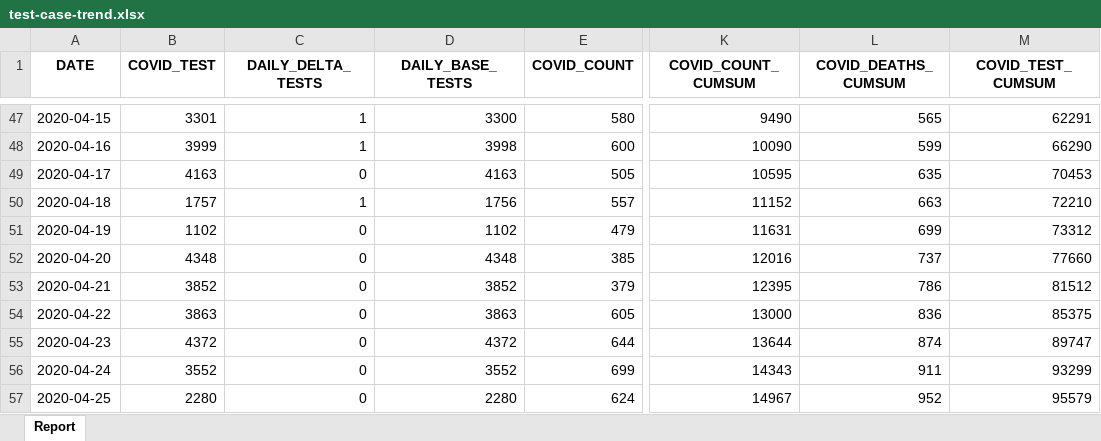
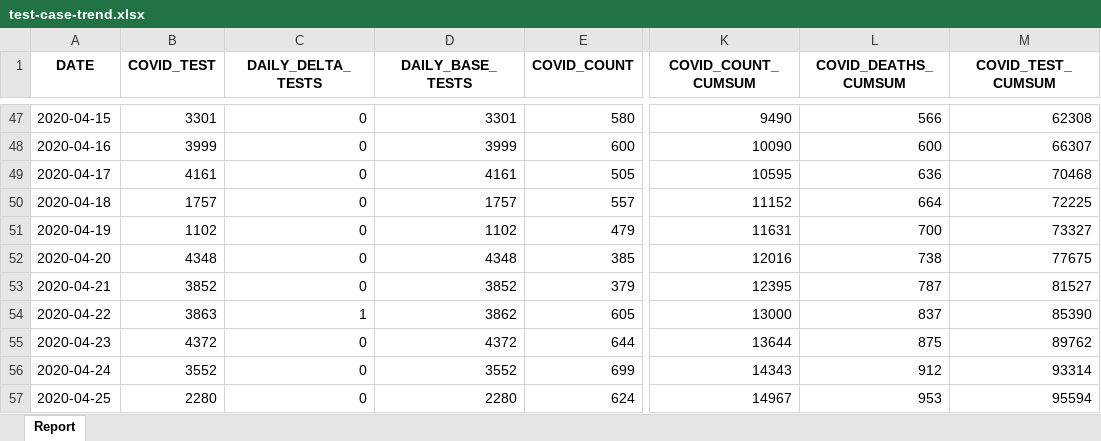
Before and after one commit to ercbk/Indiana-COVID-19-Tracker, an Excel workbook: data/test-case-trend.xlsx, sheet Report, drawn as a sheet; only a part is shown, gaps mark what is left out; values as stored, in another font and other column widths than the file's, no borders; the diff covers the shown part only; the diff names each change by its address in the sheet, - before the commit and + after, or states it on an @@ line.

```diff
--- a/data/test-case-trend.xlsx (sheet Report)
+++ b/data/test-case-trend.xlsx (sheet Report)
-C47:C48 (DAILY_DELTA_TESTS): 1
+C47:C48 (DAILY_DELTA_TESTS): 0
-D47 (DAILY_BASE_TESTS): 3300
+D47 (DAILY_BASE_TESTS): 3301
-L47 (COVID_DEATHS_CUMSUM): 565
+L47 (COVID_DEATHS_CUMSUM): 566
-M47 (COVID_TEST_CUMSUM): 62291
+M47 (COVID_TEST_CUMSUM): 62308
-D48 (DAILY_BASE_TESTS): 3998
+D48 (DAILY_BASE_TESTS): 3999
-L48 (COVID_DEATHS_CUMSUM): 599
+L48 (COVID_DEATHS_CUMSUM): 600
-M48 (COVID_TEST_CUMSUM): 66290
+M48 (COVID_TEST_CUMSUM): 66307
-B49 (COVID_TEST): 4163
+B49 (COVID_TEST): 4161
-D49 (DAILY_BASE_TESTS): 4163
+D49 (DAILY_BASE_TESTS): 4161
-L49 (COVID_DEATHS_CUMSUM): 635
+L49 (COVID_DEATHS_CUMSUM): 636
-M49 (COVID_TEST_CUMSUM): 70453
+M49 (COVID_TEST_CUMSUM): 70468
-C50 (DAILY_DELTA_TESTS): 1
+C50 (DAILY_DELTA_TESTS): 0
-D50 (DAILY_BASE_TESTS): 1756
+D50 (DAILY_BASE_TESTS): 1757
-L50 (COVID_DEATHS_CUMSUM): 663
+L50 (COVID_DEATHS_CUMSUM): 664
-M50 (COVID_TEST_CUMSUM): 72210
+M50 (COVID_TEST_CUMSUM): 72225
-L51 (COVID_DEATHS_CUMSUM): 699
+L51 (COVID_DEATHS_CUMSUM): 700
-M51 (COVID_TEST_CUMSUM): 73312
+M51 (COVID_TEST_CUMSUM): 73327
-L52 (COVID_DEATHS_CUMSUM): 737
+L52 (COVID_DEATHS_CUMSUM): 738
-M52 (COVID_TEST_CUMSUM): 77660
+M52 (COVID_TEST_CUMSUM): 77675
-L53 (COVID_DEATHS_CUMSUM): 786
+L53 (COVID_DEATHS_CUMSUM): 787
-M53 (COVID_TEST_CUMSUM): 81512
+M53 (COVID_TEST_CUMSUM): 81527
-C54 (DAILY_DELTA_TESTS): 0
+C54 (DAILY_DELTA_TESTS): 1
-D54 (DAILY_BASE_TESTS): 3863
+D54 (DAILY_BASE_TESTS): 3862
-L54 (COVID_DEATHS_CUMSUM): 836
+L54 (COVID_DEATHS_CUMSUM): 837
-M54 (COVID_TEST_CUMSUM): 85375
+M54 (COVID_TEST_CUMSUM): 85390
-L55 (COVID_DEATHS_CUMSUM): 874
+L55 (COVID_DEATHS_CUMSUM): 875
-M55 (COVID_TEST_CUMSUM): 89747
+M55 (COVID_TEST_CUMSUM): 89762
-L56 (COVID_DEATHS_CUMSUM): 911
+L56 (COVID_DEATHS_CUMSUM): 912
-M56 (COVID_TEST_CUMSUM): 93299
+M56 (COVID_TEST_CUMSUM): 93314
-L57 (COVID_DEATHS_CUMSUM): 952
+L57 (COVID_DEATHS_CUMSUM): 953
-M57 (COVID_TEST_CUMSUM): 95579
+M57 (COVID_TEST_CUMSUM): 95594
```
Also changed, not shown: 1 added row and 320 edited cells elsewhere in this sheet, 19 other files.
